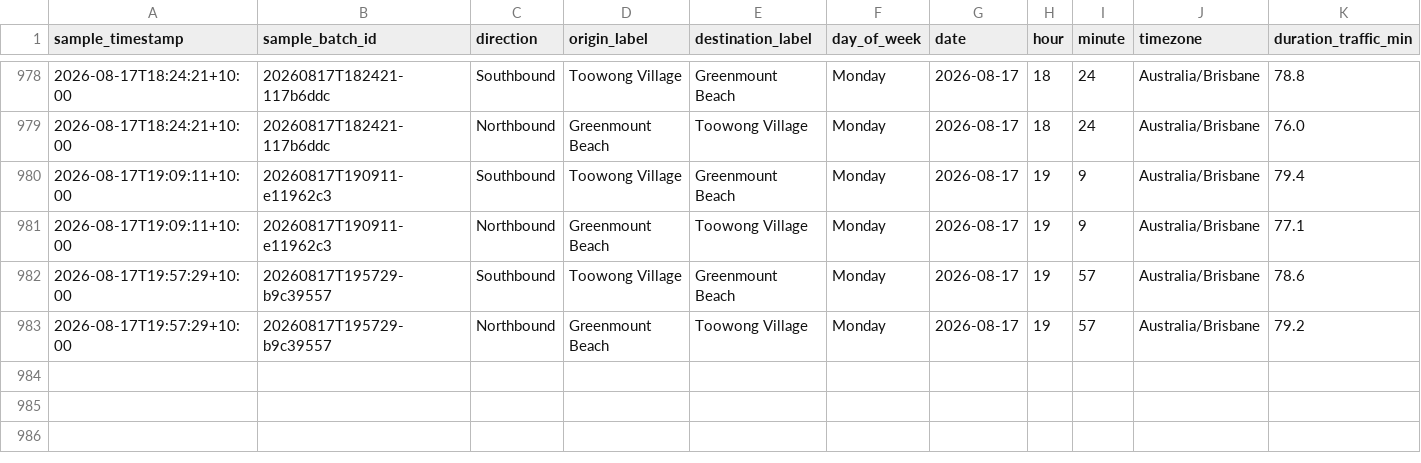
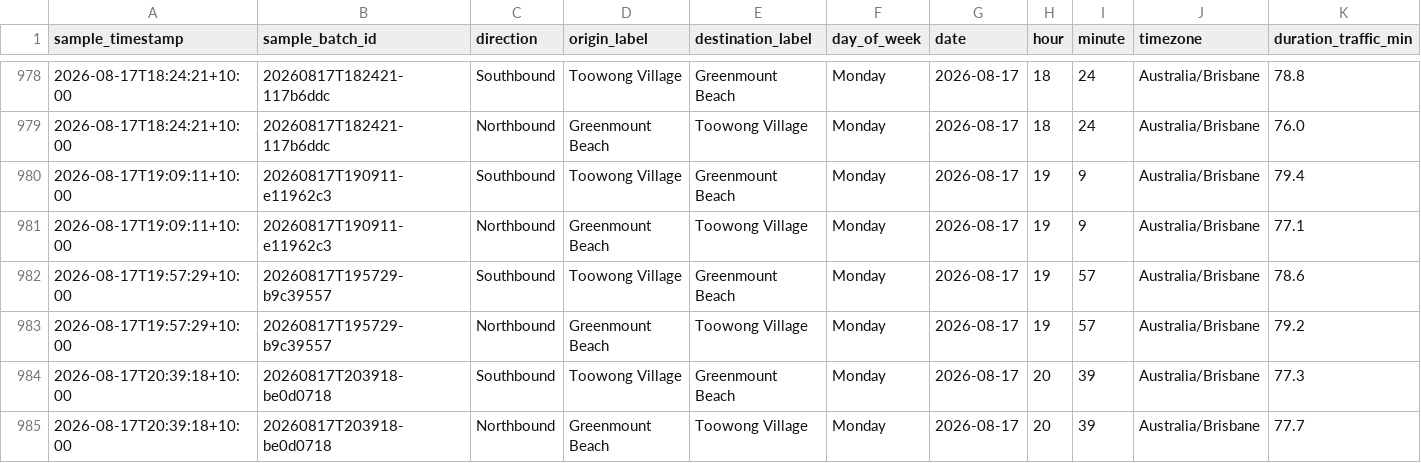
Before and after one commit to buenastardes1015/Routes_API, a CSV file: traffic_log.csv, drawn as a sheet; only a part is shown, gaps mark what is left out; rows hold the shown columns only; the diff names each change by its address in the sheet, - before the commit and + after, or states it on an @@ line.

```diff
--- a/traffic_log.csv
+++ b/traffic_log.csv
+row 984: 2026-08-17T20:39:18+10:00 | 20260817T203918-be0d0718 | Southbound | Toowong Village | Greenmount Beach | Monday | 2026-08-17 | 20 | 39 | Australia/Brisbane | 77.3
+row 985: 2026-08-17T20:39:18+10:00 | 20260817T203918-be0d0718 | Northbound | Greenmount Beach | Toowong Village | Monday | 2026-08-17 | 20 | 39 | Australia/Brisbane | 77.7
```
